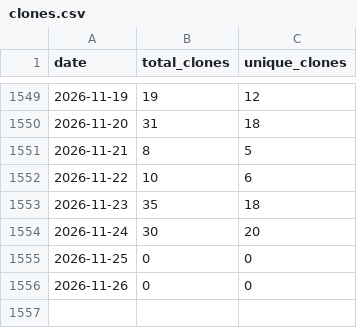
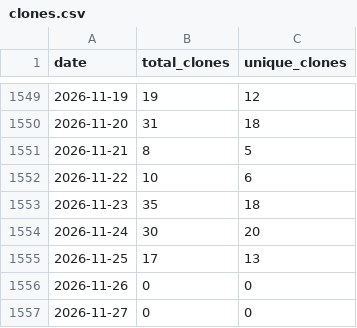
Before and after one commit to wumphlett/COMP-3500, a CSV file: .traffic/clones.csv, drawn as a sheet; only a part is shown, gaps mark what is left out.

Commit message:
Updating repository traffic

```diff
--- a/.traffic/clones.csv
+++ b/.traffic/clones.csv
@@ -1554,3 +1554,4 @@ date,total_clones,unique_clones
 2026-11-24,30,20
-2026-11-25,0,0
+2026-11-25,17,13
 2026-11-26,0,0
+2026-11-27,0,0
```
Also changed, not shown: .traffic/views.csv, 3 other files.
